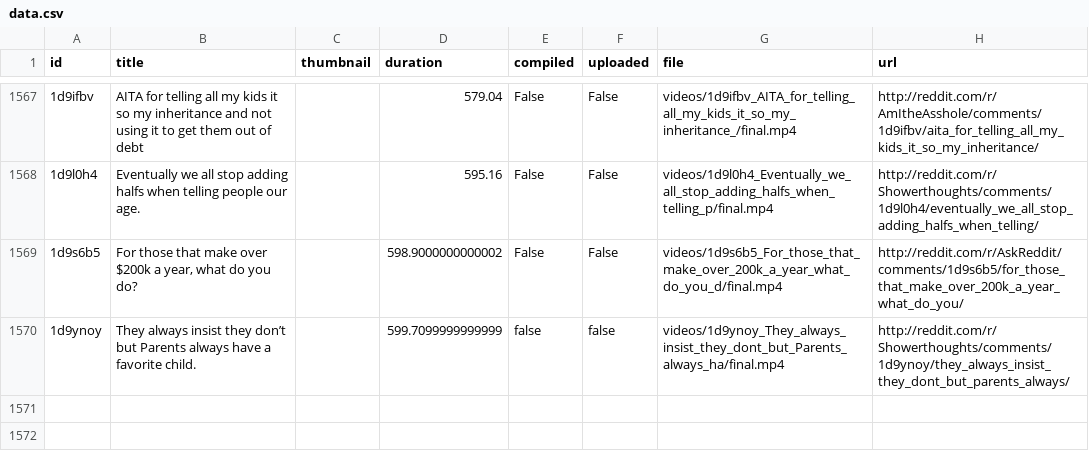
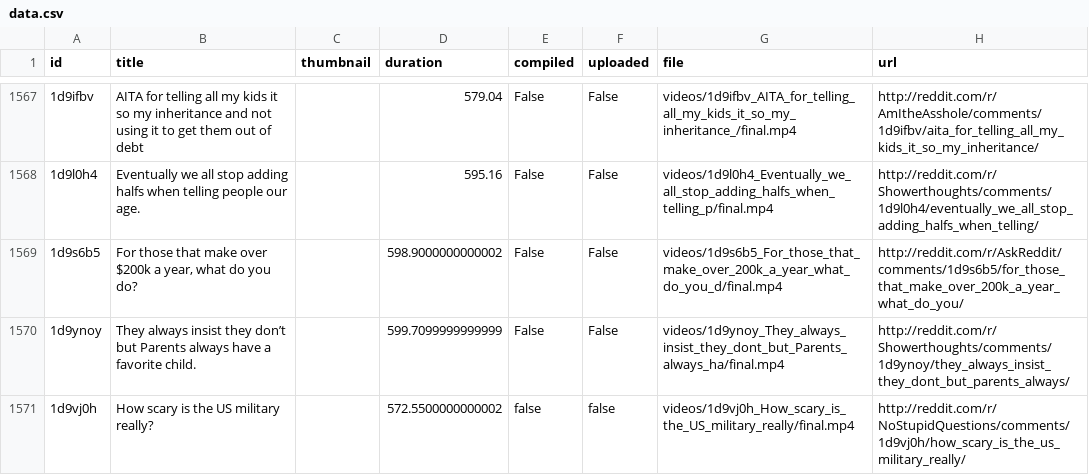
Before and after one commit to alexlaverty/python-reddit-youtube-bot, a CSV file: data.csv, drawn as a sheet; only a part is shown, gaps mark what is left out; the diff names each change by its address in the sheet, - before the commit and + after, or states it on an @@ line.

```diff
--- a/data.csv
+++ b/data.csv
-E1570 (compiled): false
+E1570 (compiled): False
-F1570 (uploaded): false
+F1570 (uploaded): False
+row 1571: 1d9vj0h | How scary is the US military really? |  | 572.5500000000002 | false | false | videos/1d9vj0h_How_scary_is_the_US_military_really/final.mp4 | http://reddit.com/r/NoStupidQuestions/comments/1d9vj0h/how_scary_is_the_us_military_really/
```
